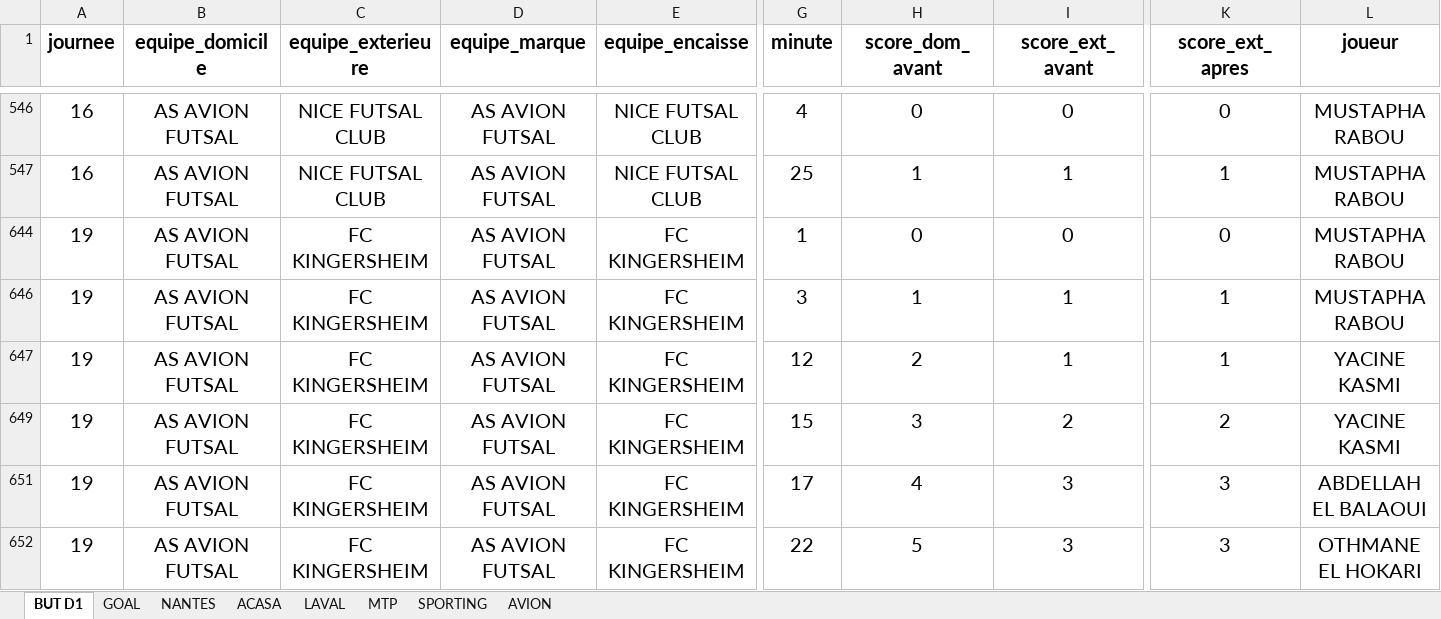
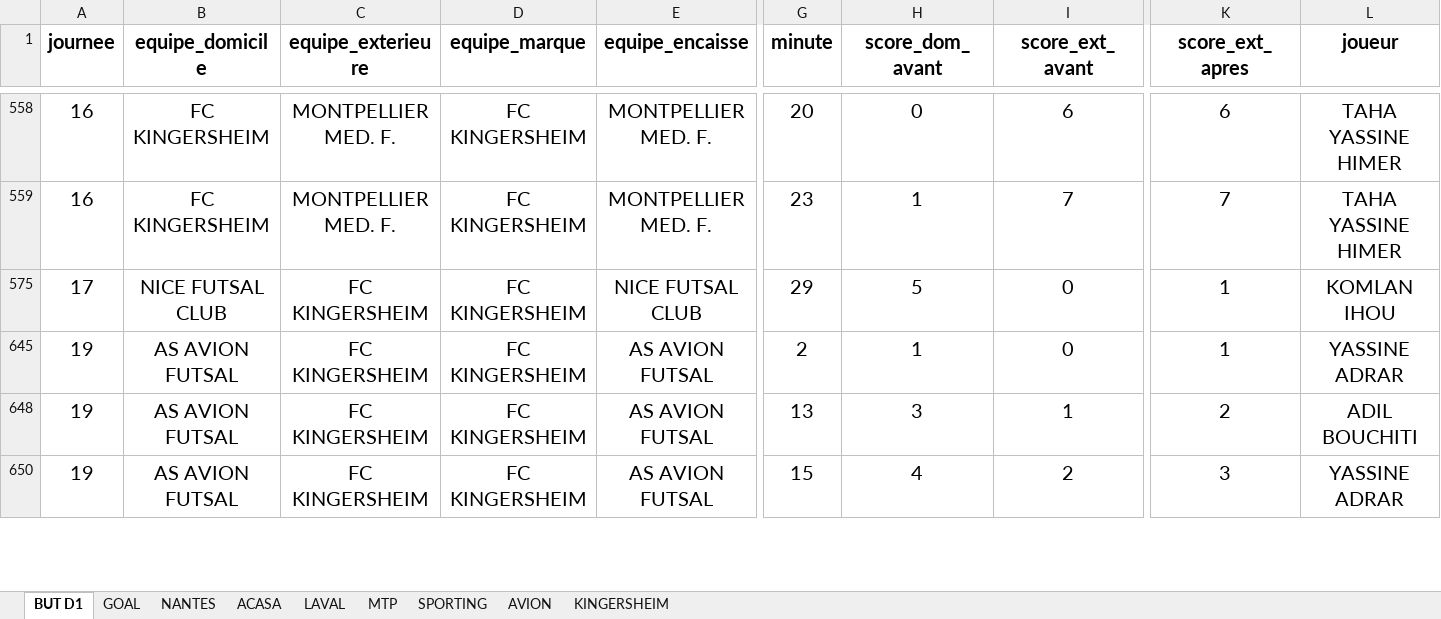
Before and after one commit to victorgeoffroy01-prog/d1-futsal-buts, an Excel workbook: But_D1.xlsx, sheet BUT D1, drawn as a sheet; only a part is shown, gaps mark what is left out; values as stored, in another font and other column widths than the file's, no borders; charts and pictures not drawn; removed rows and columns are numbered as before the commit, all else as after; rows hold the shown columns only; the diff covers the shown part only; the diff names each change by its address in the sheet, - before the commit and + after, or states it on an @@ line.

```diff
--- a/But_D1.xlsx (sheet BUT D1)
+++ b/But_D1.xlsx (sheet BUT D1)
+sheet tab: KINGERSHEIM
-B558:B559 (equipe_domicile): AS AVION FUTSAL
+B558:B559 (equipe_domicile): FC KINGERSHEIM
-C558:C559 (equipe_exterieure): NICE FUTSAL CLUB
+C558:C559 (equipe_exterieure): MONTPELLIER MED. F.
-D558:D559 (equipe_marque): AS AVION FUTSAL
+D558:D559 (equipe_marque): FC KINGERSHEIM
-E558:E559 (equipe_encaisse): NICE FUTSAL CLUB
+E558:E559 (equipe_encaisse): MONTPELLIER MED. F.
-G558 (minute): 4
+G558 (minute): 20
-I558 (score_ext_avant): 0
+I558 (score_ext_avant): 6
-K558 (score_ext_apres): 0
+K558 (score_ext_apres): 6
-L558:L559 (joueur): MUSTAPHA RABOU
+L558:L559 (joueur): TAHA YASSINE HIMER
-G559 (minute): 25
+G559 (minute): 23
-I559 (score_ext_avant): 1
+I559 (score_ext_avant): 7
-K559 (score_ext_apres): 1
+K559 (score_ext_apres): 7
@@ row 644 hidden: 19 | AS AVION FUTSAL | FC KINGERSHEIM | AS AVION FUTSAL | FC KINGERSHEIM | 1 | 0 | 0 | 0 | MUSTAPHA RABOU @@
@@ row 575 unhidden: 17 | NICE FUTSAL CLUB | FC KINGERSHEIM | FC KINGERSHEIM | NICE FUTSAL CLUB | 29 | 5 | 0 | 1 | KOMLAN IHOU @@
-D645 (equipe_marque): AS AVION FUTSAL
+D645 (equipe_marque): FC KINGERSHEIM
-E645 (equipe_encaisse): FC KINGERSHEIM
+E645 (equipe_encaisse): AS AVION FUTSAL
-G645 (minute): 3
+G645 (minute): 2
-I645 (score_ext_avant): 1
+I645 (score_ext_avant): 0
-L645 (joueur): MUSTAPHA RABOU
+L645 (joueur): YASSINE ADRAR
-D648 (equipe_marque): AS AVION FUTSAL
+D648 (equipe_marque): FC KINGERSHEIM
-E648 (equipe_encaisse): FC KINGERSHEIM
+E648 (equipe_encaisse): AS AVION FUTSAL
-G648 (minute): 12
+G648 (minute): 13
-H648 (score_dom_avant): 2
+H648 (score_dom_avant): 3
-K648 (score_ext_apres): 1
+K648 (score_ext_apres): 2
-L648 (joueur): YACINE KASMI
+L648 (joueur): ADIL BOUCHITI
-D650 (equipe_marque): AS AVION FUTSAL
+D650 (equipe_marque): FC KINGERSHEIM
-E650 (equipe_encaisse): FC KINGERSHEIM
+E650 (equipe_encaisse): AS AVION FUTSAL
-H650 (score_dom_avant): 3
+H650 (score_dom_avant): 4
-K650 (score_ext_apres): 2
+K650 (score_ext_apres): 3
-L650 (joueur): YACINE KASMI
+L650 (joueur): YASSINE ADRAR
@@ row 651 hidden: 19 | AS AVION FUTSAL | FC KINGERSHEIM | AS AVION FUTSAL | FC KINGERSHEIM | 17 | 4 | 3 | 3 | ABDELLAH EL BALAOUI @@
@@ row 652 hidden: 19 | AS AVION FUTSAL | FC KINGERSHEIM | AS AVION FUTSAL | FC KINGERSHEIM | 22 | 5 | 3 | 3 | OTHMANE EL HOKARI @@
```
Also changed, not shown: 54 hidden or unhidden rows and 75 edited cells elsewhere in this sheet, charts or pictures, 1 other file.
